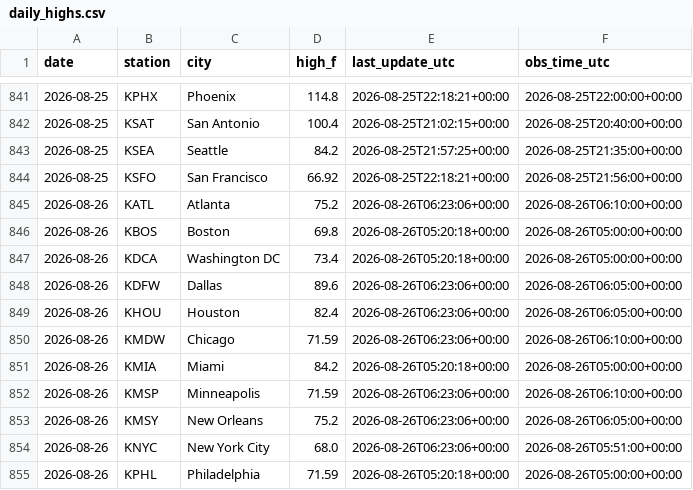
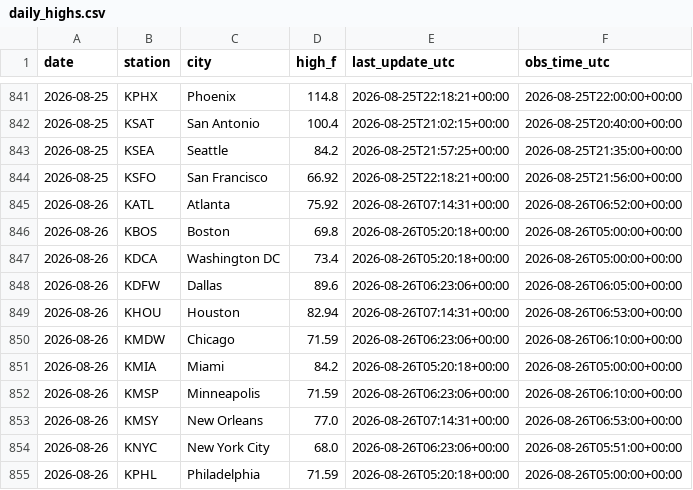
Before and after one commit to chrisscott2526-prog/Weather-Bot, a CSV file: daily_highs.csv, drawn as a sheet; only a part is shown, gaps mark what is left out.

```diff
--- a/daily_highs.csv
+++ b/daily_highs.csv
@@ -844,3 +844,3 @@ date,station,city,high_f,last_update_utc,obs_time_utc
 2026-08-25,KSFO,San Francisco,66.92,2026-08-25T22:18:21+00:00,2026-08-25T21:56:00+00:00
-2026-08-26,KATL,Atlanta,75.2,2026-08-26T06:23:06+00:00,2026-08-26T06:10:00+00:00
+2026-08-26,KATL,Atlanta,75.92,2026-08-26T07:14:31+00:00,2026-08-26T06:52:00+00:00
 2026-08-26,KBOS,Boston,69.8,2026-08-26T05:20:18+00:00,2026-08-26T05:00:00+00:00
@@ -848,3 +848,3 @@ date,station,city,high_f,last_update_utc,obs_time_utc
 2026-08-26,KDFW,Dallas,89.6,2026-08-26T06:23:06+00:00,2026-08-26T06:05:00+00:00
-2026-08-26,KHOU,Houston,82.4,2026-08-26T06:23:06+00:00,2026-08-26T06:05:00+00:00
+2026-08-26,KHOU,Houston,82.94,2026-08-26T07:14:31+00:00,2026-08-26T06:53:00+00:00
 2026-08-26,KMDW,Chicago,71.59,2026-08-26T06:23:06+00:00,2026-08-26T06:10:00+00:00
@@ -852,3 +852,3 @@ date,station,city,high_f,last_update_utc,obs_time_utc
 2026-08-26,KMSP,Minneapolis,71.59,2026-08-26T06:23:06+00:00,2026-08-26T06:10:00+00:00
-2026-08-26,KMSY,New Orleans,75.2,2026-08-26T06:23:06+00:00,2026-08-26T06:05:00+00:00
+2026-08-26,KMSY,New Orleans,77.0,2026-08-26T07:14:31+00:00,2026-08-26T06:53:00+00:00
 2026-08-26,KNYC,New York City,68.0,2026-08-26T06:23:06+00:00,2026-08-26T05:51:00+00:00
```
Also changed, not shown: 1 other file.
